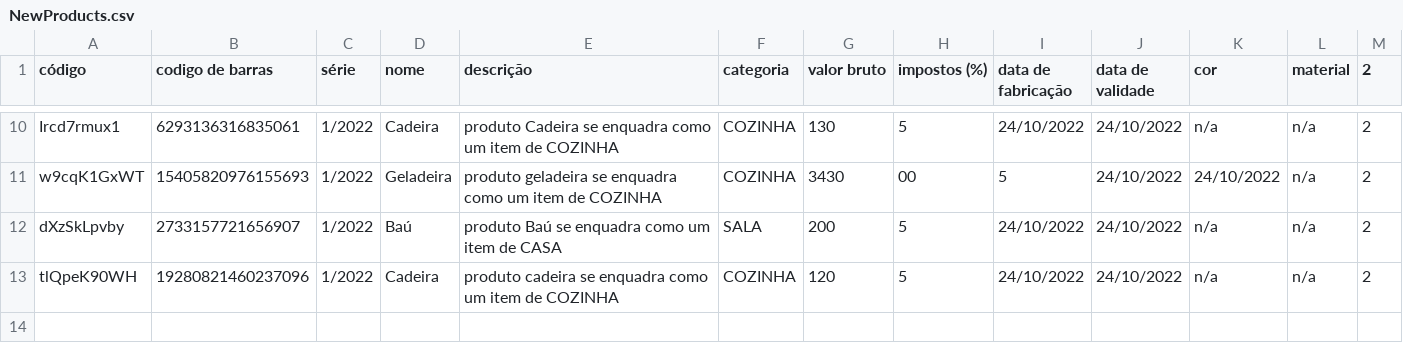
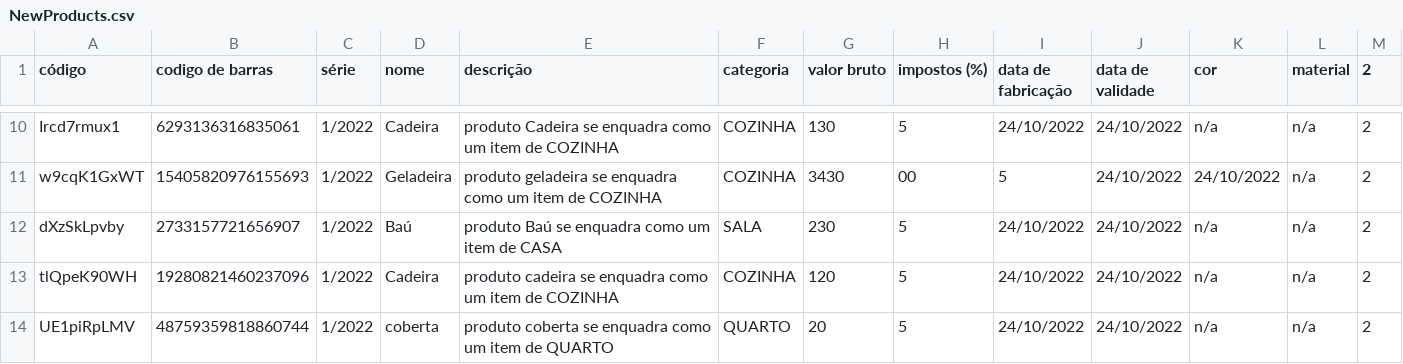
Before and after one commit to BrunaCelestino/Store-System, a CSV file: src/main/resources/NewProducts.csv, drawn as a sheet; only a part is shown, gaps mark what is left out.

```diff
--- a/src/main/resources/NewProducts.csv
+++ b/src/main/resources/NewProducts.csv
@@ -11,3 +11,4 @@ Ircd7rmux1,6293136316835061,1/2022,Cadeira,produto Cadeira se enquadra como um i
 w9cqK1GxWT,15405820976155693,1/2022,Geladeira,produto geladeira se enquadra como um item de COZINHA,COZINHA,3430,00,5,24/10/2022,24/10/2022,n/a,2
-dXzSkLpvby,2733157721656907,1/2022,Baú,produto Baú se enquadra como um item de CASA,SALA,200,5,24/10/2022,24/10/2022,n/a,n/a,2
+dXzSkLpvby,2733157721656907,1/2022,Baú,produto Baú se enquadra como um item de CASA,SALA,230,5,24/10/2022,24/10/2022,n/a,n/a,2
 tlQpeK90WH,19280821460237096,1/2022,Cadeira,produto cadeira se enquadra como um item de COZINHA,COZINHA,120,5,24/10/2022,24/10/2022,n/a,n/a,2
+UE1piRpLMV,48759359818860744,1/2022,coberta,produto coberta se enquadra como um item de QUARTO,QUARTO,20,5,24/10/2022,24/10/2022,n/a,n/a,2
```
Also changed, not shown: target/classes/NewProducts.csv, 4 other files.
